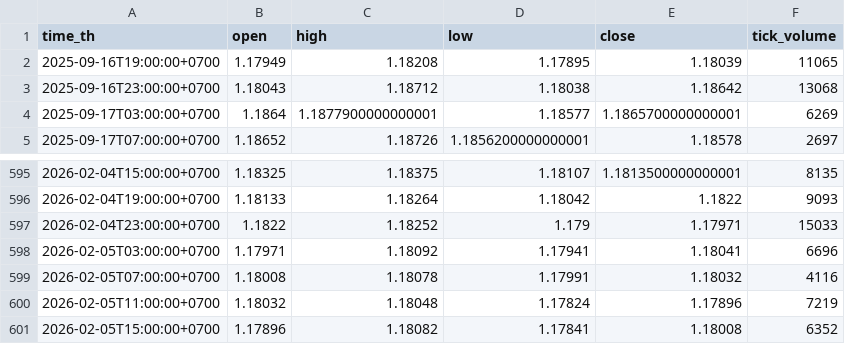
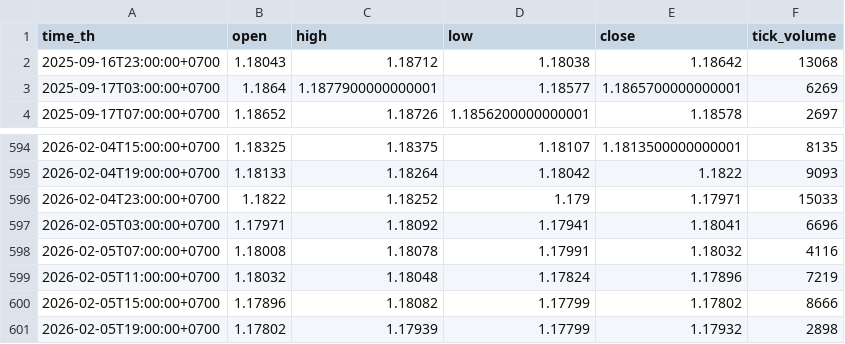
Before and after one commit to godmode99/eurusd-swing-bias-bot, a CSV file: python/Data/raw_data/mt5/weekly/4H_raw_eurusd_weekly_050226_1848.csv (was python/Data/raw_data/mt5/weekly/4H_raw_eurusd_weekly_050226_1602.csv), drawn as a sheet; only a part is shown, gaps mark what is left out.

```diff
--- a/python/Data/raw_data/mt5/weekly/4H_raw_eurusd_weekly_050226_1602.csv
+++ b/python/Data/raw_data/mt5/weekly/4H_raw_eurusd_weekly_050226_1848.csv
@@ -1,3 +1,2 @@
 time_th,open,high,low,close,tick_volume
-2025-09-16T19:00:00+0700,1.17949,1.18208,1.17895,1.18039,11065
 2025-09-16T23:00:00+0700,1.18043,1.18712,1.18038,1.18642,13068
@@ -600,2 +599,3 @@ time_th,open,high,low,close,tick_volume
 2026-02-05T11:00:00+0700,1.18032,1.18048,1.17824,1.17896,7219
-2026-02-05T15:00:00+0700,1.17896,1.18082,1.17841,1.18008,6352
+2026-02-05T15:00:00+0700,1.17896,1.18082,1.17799,1.17802,8666
+2026-02-05T19:00:00+0700,1.17802,1.17939,1.17799,1.17932,2898
```
Also changed, not shown: python/Data/raw_data/mt5/daily/4H_raw_eurusd_daily_050226_1624.csv, python/Data/raw_data/mt5/weekly/1W_raw_eurusd_weekly_050226_1848.csv, 21 other files.
